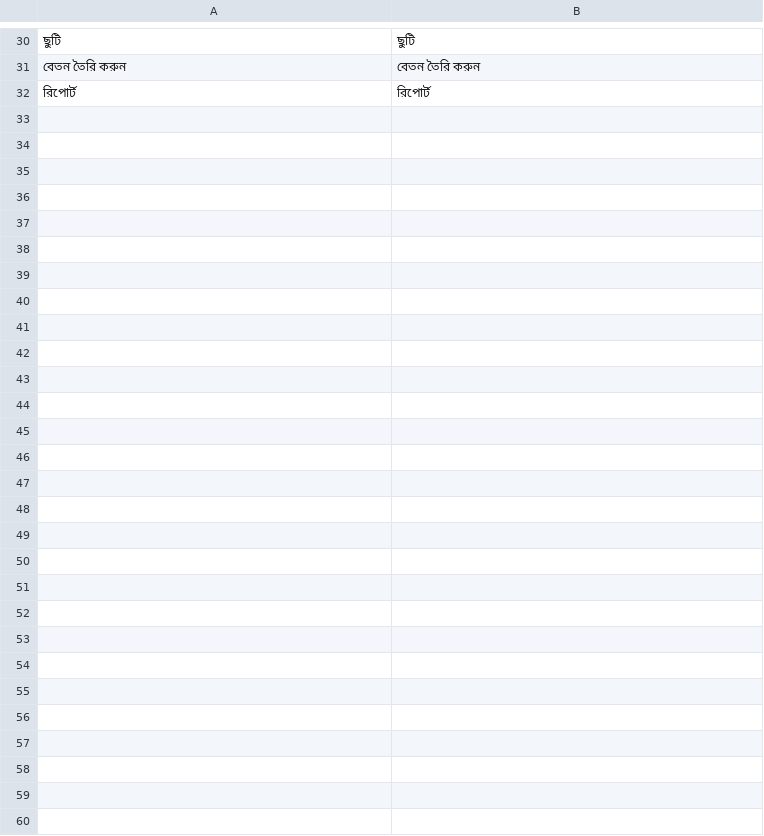
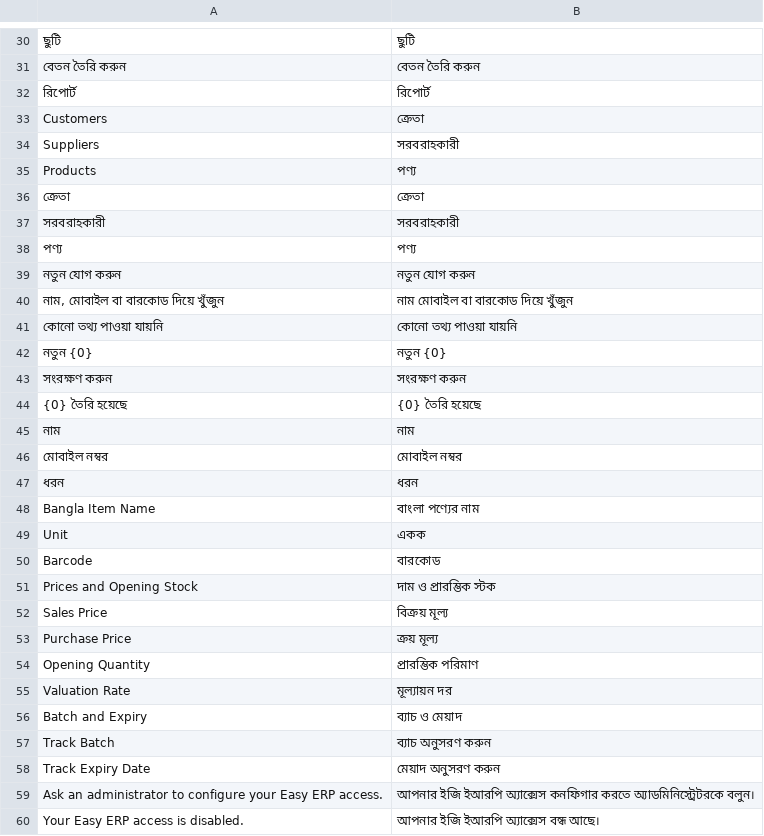
Before and after one commit to TechwithZakir/Reckon-Easy-ERP, a CSV file: reckon_easy_erp/translations/bn.csv, drawn as a sheet; only a part is shown, gaps mark what is left out; the diff names each change by its address in the sheet, - before the commit and + after, or states it on an @@ line.

Commit message:
Phase 2: Items, customers and suppliers  Build simplified masters with:
Phase 2: Items, customers and suppliers

Build simplified masters with:

* Duplicate prevention
* Mobile-number search
* Bangla item names
* Barcode support
* Opening stock
* Price configuration

```diff
--- a/reckon_easy_erp/translations/bn.csv
+++ b/reckon_easy_erp/translations/bn.csv
+row 33: Customers | ক্রেতা
+row 34: Suppliers | সরবরাহকারী
+row 35: Products | পণ্য
+row 36: ক্রেতা | ক্রেতা
+row 37: সরবরাহকারী | সরবরাহকারী
+row 38: পণ্য | পণ্য
+row 39: নতুন যোগ করুন | নতুন যোগ করুন
+row 40: নাম, মোবাইল বা বারকোড দিয়ে খুঁজুন | নাম মোবাইল বা বারকোড দিয়ে খুঁজুন
+row 41: কোনো তথ্য পাওয়া যায়নি | কোনো তথ্য পাওয়া যায়নি
+row 42: নতুন {0} | নতুন {0}
+row 43: সংরক্ষণ করুন | সংরক্ষণ করুন
+row 44: {0} তৈরি হয়েছে | {0} তৈরি হয়েছে
+row 45: নাম | নাম
+row 46: মোবাইল নম্বর | মোবাইল নম্বর
+row 47: ধরন | ধরন
+row 48: Bangla Item Name | বাংলা পণ্যের নাম
+row 49: Unit | একক
+row 50: Barcode | বারকোড
+row 51: Prices and Opening Stock | দাম ও প্রারম্ভিক স্টক
+row 52: Sales Price | বিক্রয় মূল্য
+row 53: Purchase Price | ক্রয় মূল্য
+row 54: Opening Quantity | প্রারম্ভিক পরিমাণ
+row 55: Valuation Rate | মূল্যায়ন দর
+row 56: Batch and Expiry | ব্যাচ ও মেয়াদ
+row 57: Track Batch | ব্যাচ অনুসরণ করুন
+row 58: Track Expiry Date | মেয়াদ অনুসরণ করুন
+row 59: Ask an administrator to configure your Easy ERP access. | আপনার ইজি ইআরপি অ্যাক্সেস কনফিগার করতে অ্যাডমিনিস্ট্রেটরকে বলুন।
+row 60: Your Easy ERP access is disabled. | আপনার ইজি ইআরপি অ্যাক্সেস বন্ধ আছে।
```
Also changed, not shown: 25 other files.
